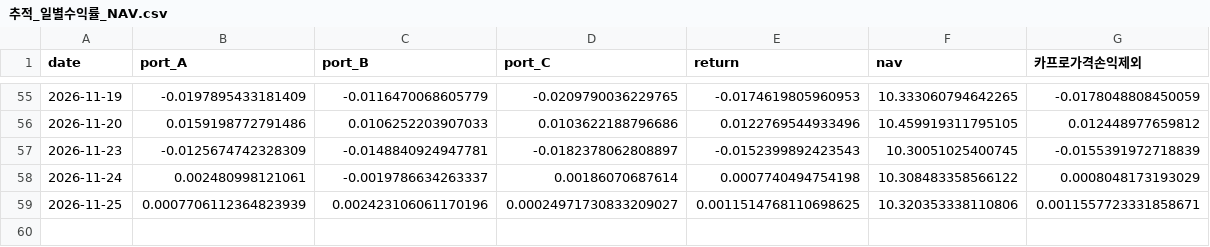
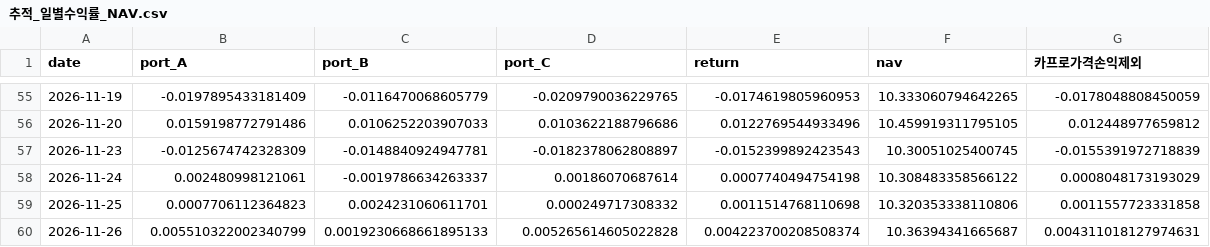
Before and after one commit to hyeonmocho/quantifi-share-issuance, a CSV file: 성과/추적_일별수익률_NAV.csv, drawn as a sheet; only a part is shown, gaps mark what is left out.

```diff
--- a/성과/추적_일별수익률_NAV.csv
+++ b/성과/추적_일별수익률_NAV.csv
@@ -58,2 +58,3 @@
 2026-11-24,0.002480998121061,-0.0019786634263337,0.00186070687614,0.0007740494754198,10.308483358566122,0.0008048173193029
-2026-11-25,0.0007706112364823939,0.002423106061170196,0.00024971730833209027,0.0011514768110698625,10.320353338110806,0.0011557723331858671
+2026-11-25,0.0007706112364823,0.0024231060611701,0.000249717308332,0.0011514768110698,10.320353338110806,0.0011557723331858
+2026-11-26,0.005510322002340799,0.0019230668661895133,0.005265614605022828,0.004223700208508374,10.36394341665687,0.004311018127974631
```
Also changed, not shown: 보고서/일별_NAV.csv, 성과/추적_리밸런싱.csv, 1 other file.
